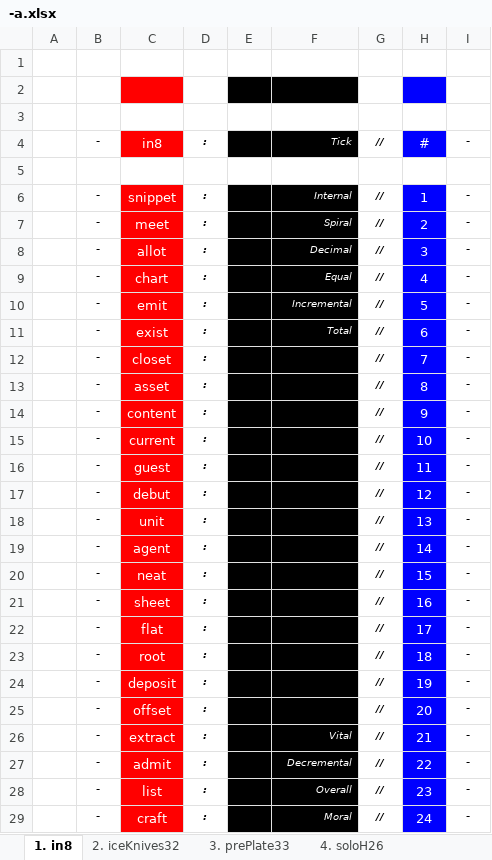
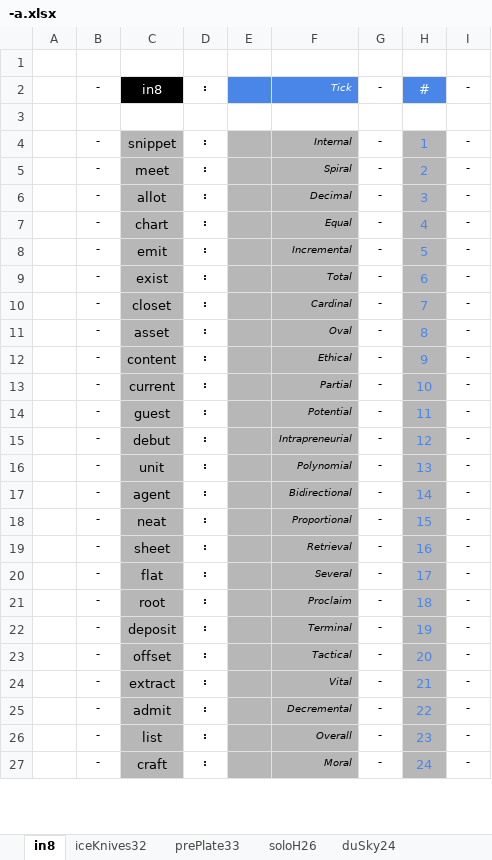
Before and after one commit to openroot/dev.bitstationary, an Excel workbook: dev.bitstationary/-a/-a.xlsx, sheet in8, drawn as a sheet; only a part is shown; values as stored, in another font and other column widths than the file's, no borders; charts and pictures not drawn; removed rows and columns are numbered as before the commit, all else as after; the diff covers the shown part only; the diff names each change by its address in the sheet, - before the commit and + after, or states it on an @@ line.

```diff
--- a/dev.bitstationary/-a/-a.xlsx (sheet in8)
+++ b/dev.bitstationary/-a/-a.xlsx (sheet in8)
-sheet tab: 1. in8
+sheet tab: in8
-sheet tab: 2. iceKnives32
+sheet tab: iceKnives32
-sheet tab: 3. prePlate33
+sheet tab: prePlate33
-sheet tab: 4. soloH26
+sheet tab: soloH26
+row 2:  | - | in8 | : |  | Tick | - | # | -
-C3 fill: #FF0000
+C3 fill: none
-E3:F3 fill: #000000
+E3:F3 fill: none
-H3 fill: #0000FF
+H3 fill: none
-row 3: (empty)
-row 4:  | - | in8 | : |  | Tick | // | # | -
-row 5: (empty)
@@ C4:C27 text colour: #FFFFFF → black, fill: #FF0000 → #B7B7B7 @@
-D4:D27 italic: on
+D4:D27 italic: off
-E4:F27 fill: #000000
+E4:F27 fill: #B7B7B7
-F4:F9 text colour: #FFFFFF
+F4:F9 text colour: black
-G4:G27: //
+G4:G27: -
-G4:G27 italic: on
+G4:G27 italic: off
@@ H4:H27 fill: #0000FF → #B7B7B7, text colour: #FFFFFF → #4A86E8 @@
-F10: (empty)
+F10: Cardinal
-F11: (empty)
+F11: Oval
-F12: (empty)
+F12: Ethical
-F13: (empty)
+F13: Partial
-F14: (empty)
+F14: Potential
-F15: (empty)
+F15: Intrapreneurial
-F16: (empty)
+F16: Polynomial
-F17: (empty)
+F17: Bidirectional
-F18: (empty)
+F18: Proportional
-F19: (empty)
+F19: Retrieval
-F20: (empty)
+F20: Several
-F21: (empty)
+F21: Proclaim
-F22: (empty)
+F22: Terminal
-F23: (empty)
+F23: Tactical
-F24:F27 text colour: #FFFFFF
+F24:F27 text colour: black
```
Also changed, not shown: 2 edited cells and cell formats elsewhere in this sheet, sheet prePlate33, sheet iceKnives32, sheet soloH26, sheet duSky24, sheet shAllow38, sheet decEnter27, 1 more sheet, other sheet tabs, dev.bitstationary/dev.bitstationary.xlsx, 6 other files.
